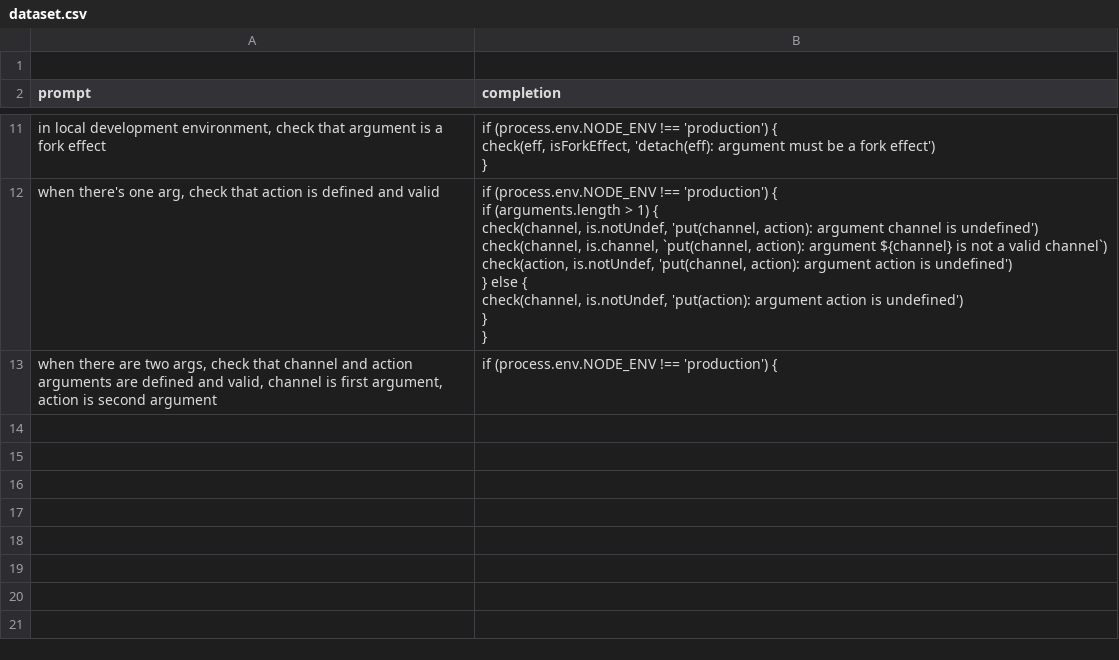
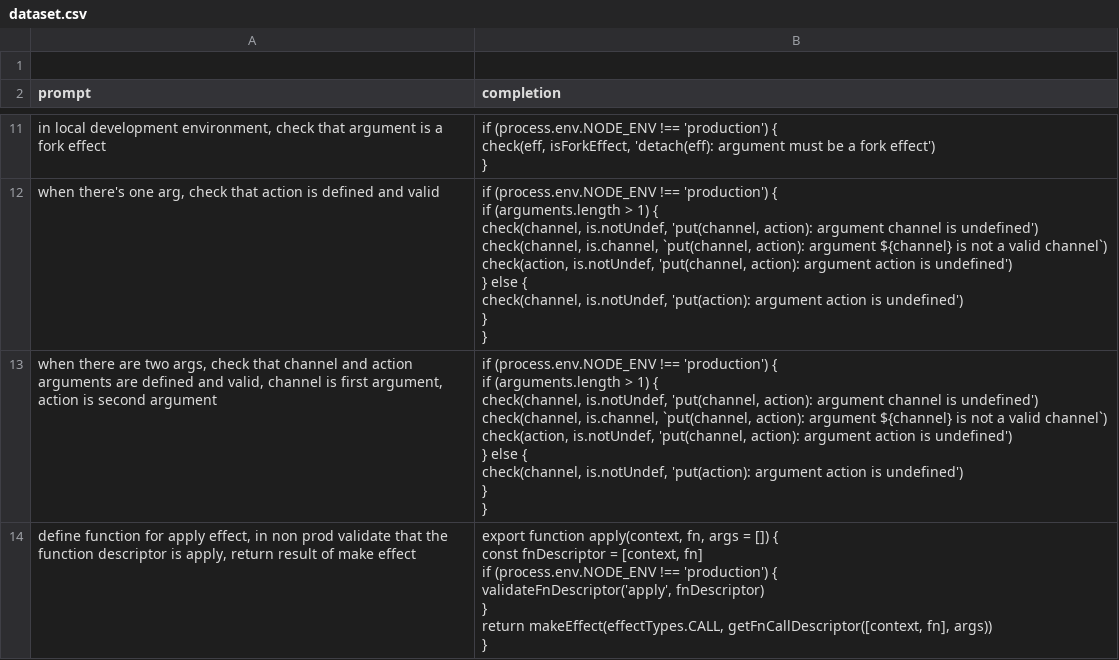
Before and after one commit to 397days/gpt3-code-finetuner, a CSV file: data/dataset.csv, drawn as a sheet; only a part is shown, gaps mark what is left out; ↵ is a line break in a cell; the diff covers the shown part only; the diff names each change by its address in the sheet, - before the commit and + after, or states it on an @@ line.

```diff
--- a/data/dataset.csv
+++ b/data/dataset.csv
-B13 (completion): …'production') {
+B13 (completion): …'production') { ↵ if (arguments.length > 1) { ↵ check(channel, is.notUndef, 'put(channel, action): argument channel is undefined') ↵ check(channel, is.channel, `put(channel, action): argument ${channel} is not a valid channel`) ↵ check(action, is.notUndef, 'put(channel, action): argument action is undefined') ↵ } else { ↵ check(channel, is.notUndef, 'put(action): argument action is undefined') ↵ } ↵ }
+row 14: define function for apply effect, in non prod validate that the function descriptor is apply, return result of make effect | export function apply(context, fn, args = []) { ↵ const fnDescriptor = [context, fn] ↵ if (process.env.NODE_ENV !== 'production') { ↵ validateFnDescriptor('apply', fnDescriptor) ↵ } ↵ return makeEffect(effectTypes.CALL, getFnCallDescriptor([context, fn], args)) ↵ }
```
Also changed, not shown: 6 added rows elsewhere in this file.
